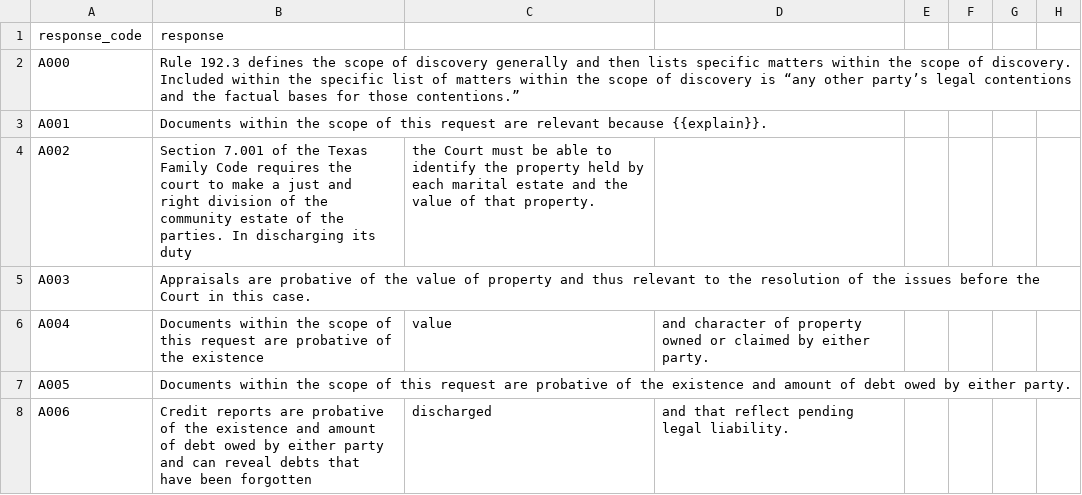
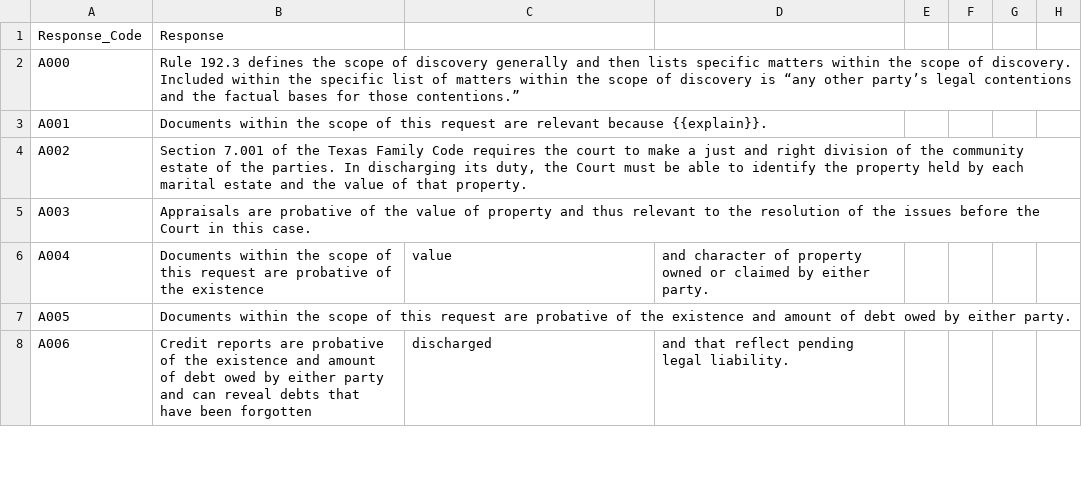
Before and after one commit to tjdaley/discoverybot, a CSV file: data/responses.csv, drawn as a sheet; only a part is shown.

Commit message:
Rename columns, fix quotes

```diff
--- a/data/responses.csv
+++ b/data/responses.csv
@@ -1,5 +1,5 @@
-response_code,response
+Response_Code,Response
 A000,Rule 192.3 defines the scope of discovery generally and then lists specific matters within the scope of discovery. Included within the specific list of matters within the scope of discovery is “any other party’s legal contentions and the factual bases for those contentions.”
 A001,Documents within the scope of this request are relevant because {{explain}}.
-A002,Section 7.001 of the Texas Family Code requires the court to make a just and right division of the community estate of the parties. In discharging its duty, the Court must be able to identify the property held by each marital estate and the value of that property.
+A002,"Section 7.001 of the Texas Family Code requires the court to make a just and right division of the community estate of the parties. In discharging its duty, the Court must be able to identify the property held by each marital estate and the value of that property."
 A003,Appraisals are probative of the value of property and thus relevant to the resolution of the issues before the Court in this case.
```
